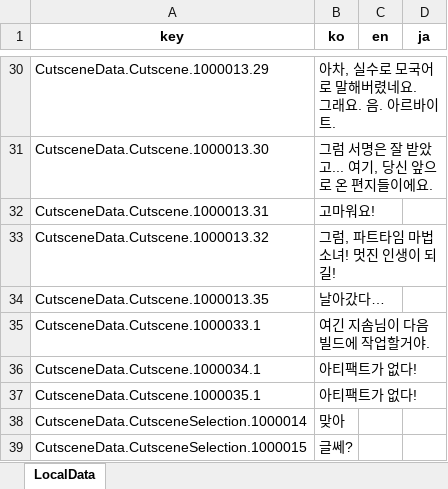
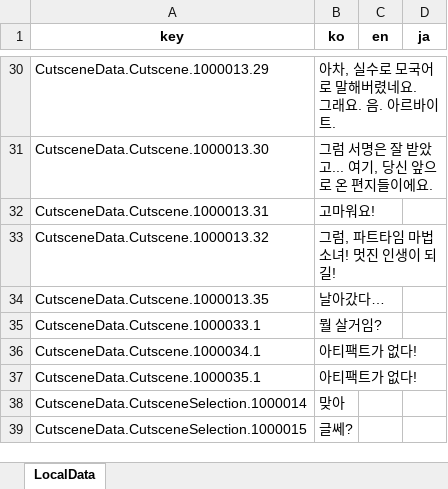
Before and after one commit to Lunaria-Project/lunaria-data-json, an Excel workbook: data/_meta/LocalData.xlsx, sheet LocalData, drawn as a sheet; only a part is shown, gaps mark what is left out; values as stored, in another font and other column widths than the file's, no borders; the diff names each change by its address in the sheet, - before the commit and + after, or states it on an @@ line.

```diff
--- a/data/_meta/LocalData.xlsx (sheet LocalData)
+++ b/data/_meta/LocalData.xlsx (sheet LocalData)
-B35 (ko): 여긴 지솜님이 다음 빌드에 작업할거야.
+B35 (ko): 뭘 살거임?
```
Also changed, not shown: 4 other files.
